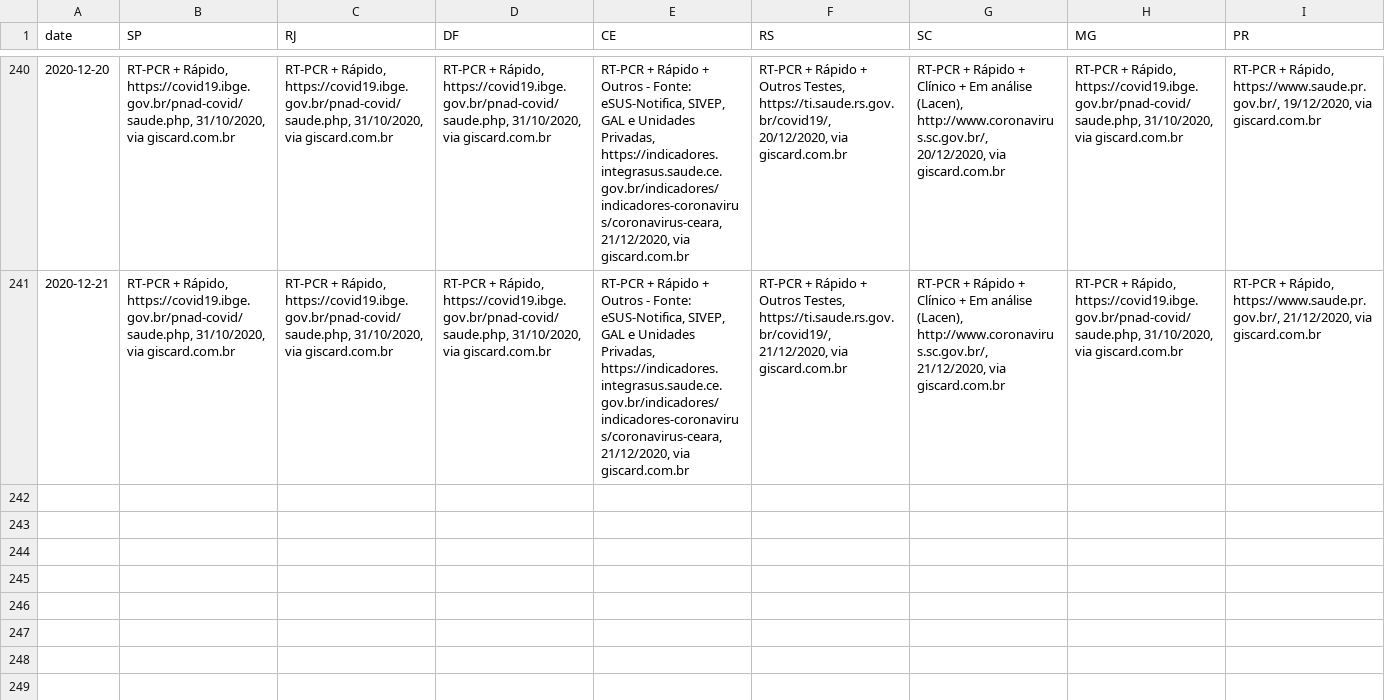
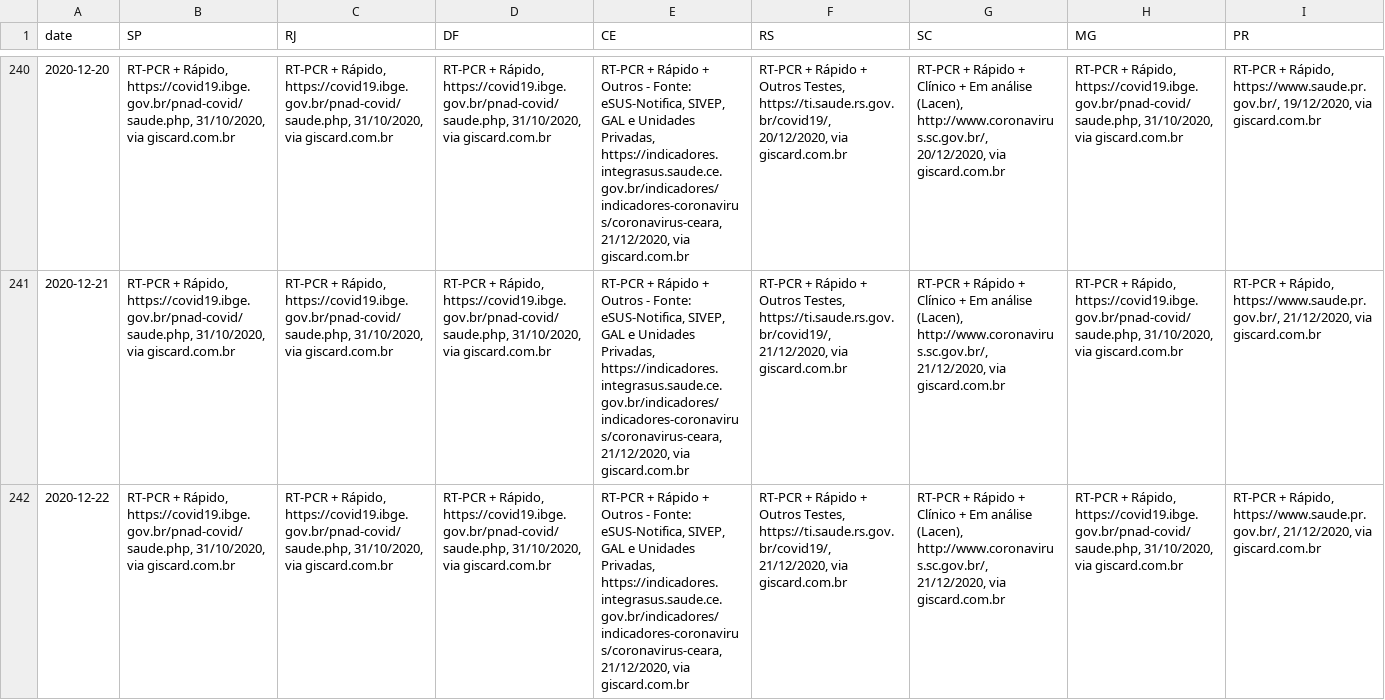
Before and after one commit to wcota/covid19br, a CSV file: _tests_meta.csv, drawn as a sheet; only a part is shown, gaps mark what is left out; rows hold the shown columns only; the diff names each change by its address in the sheet, - before the commit and + after, or states it on an @@ line.

```diff
--- a/_tests_meta.csv
+++ b/_tests_meta.csv
+row 242: 2020-12-22 | RT-PCR + Rápido, https://covid19.ibge.gov.br/pnad-covid/saude.php, 31/10/2020, via giscard.com.br | RT-PCR + Rápido, https://covid19.ibge.gov.br/pnad-covid/saude.php, 31/10/2020, via giscard.com.br | RT-PCR + Rápido, https://covid19.ibge.gov.br/pnad-covid/saude.php, 31/10/2020, via giscard.com.br | RT-PCR + Rápido + Outros - Fonte: eSUS-Notifica, SIVEP, GAL e Unidades Privadas, https://indicadores.integrasus.saude.ce.gov.br/indicadores/indicadores-coronavirus/coronavirus-ceara, 21/12/2020, via giscard.com.br | RT-PCR + Rápido + Outros Testes, https://ti.saude.rs.gov.br/covid19/, 21/12/2020, via giscard.com.br | RT-PCR + Rápido + Clínico + Em análise (Lacen), http://www.coronavirus.sc.gov.br/, 21/12/2020, via giscard.com.br | RT-PCR + Rápido, https://covid19.ibge.gov.br/pnad-covid/saude.php, 31/10/2020, via giscard.com.br | RT-PCR + Rápido, https://www.saude.pr.gov.br/, 21/12/2020, via giscard.com.br
```
Also changed, not shown: cases-brazil-cities.csv, cases-brazil-states.csv, 2 other files.
